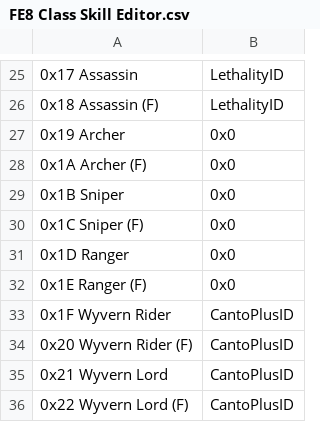
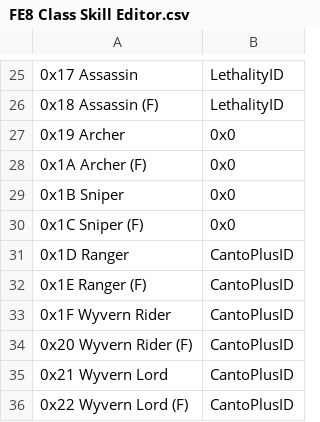
Before and after one commit to sme23/bsfe, a CSV file: Tables/FE8 Nightmare modules/FE8 Class Skill Editor.csv, drawn as a sheet; only a part is shown, gaps mark what is left out.

```diff
--- a/Tables/FE8 Nightmare modules/FE8 Class Skill Editor.csv
+++ b/Tables/FE8 Nightmare modules/FE8 Class Skill Editor.csv
@@ -30,4 +30,4 @@
 "0x1C Sniper (F)","0x0"
-"0x1D Ranger","0x0"
-"0x1E Ranger (F)","0x0"
+"0x1D Ranger","CantoPlusID"
+"0x1E Ranger (F)","CantoPlusID"
 "0x1F Wyvern Rider","CantoPlusID"
```
Also changed, not shown: Tables/FE8 Nightmare modules/Item editors/FE8 Item Editor.csv, Tables/FE8 Nightmare modules/Item editors/FE8 Spell Association Editor.csv, 30 other files.
